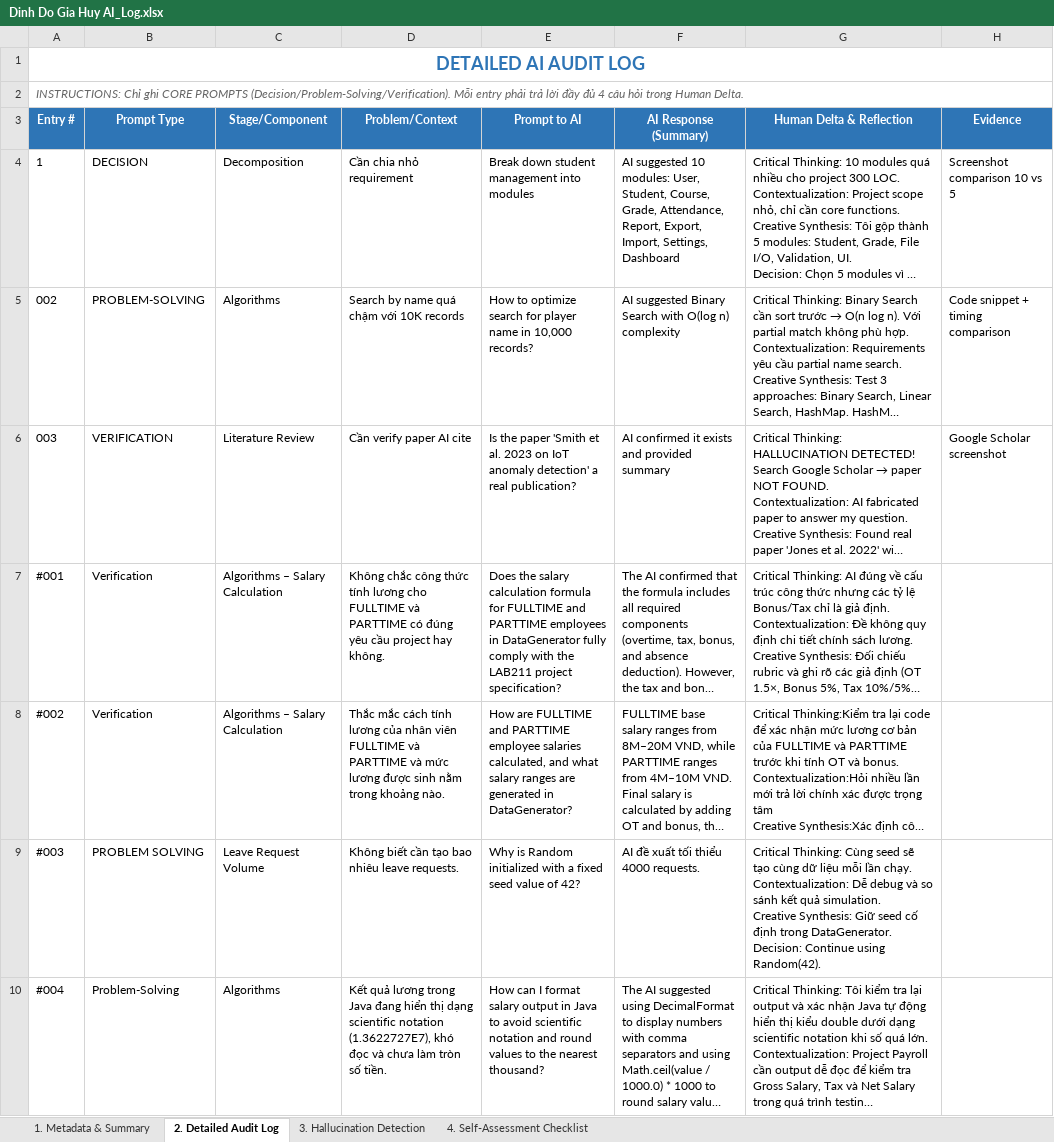
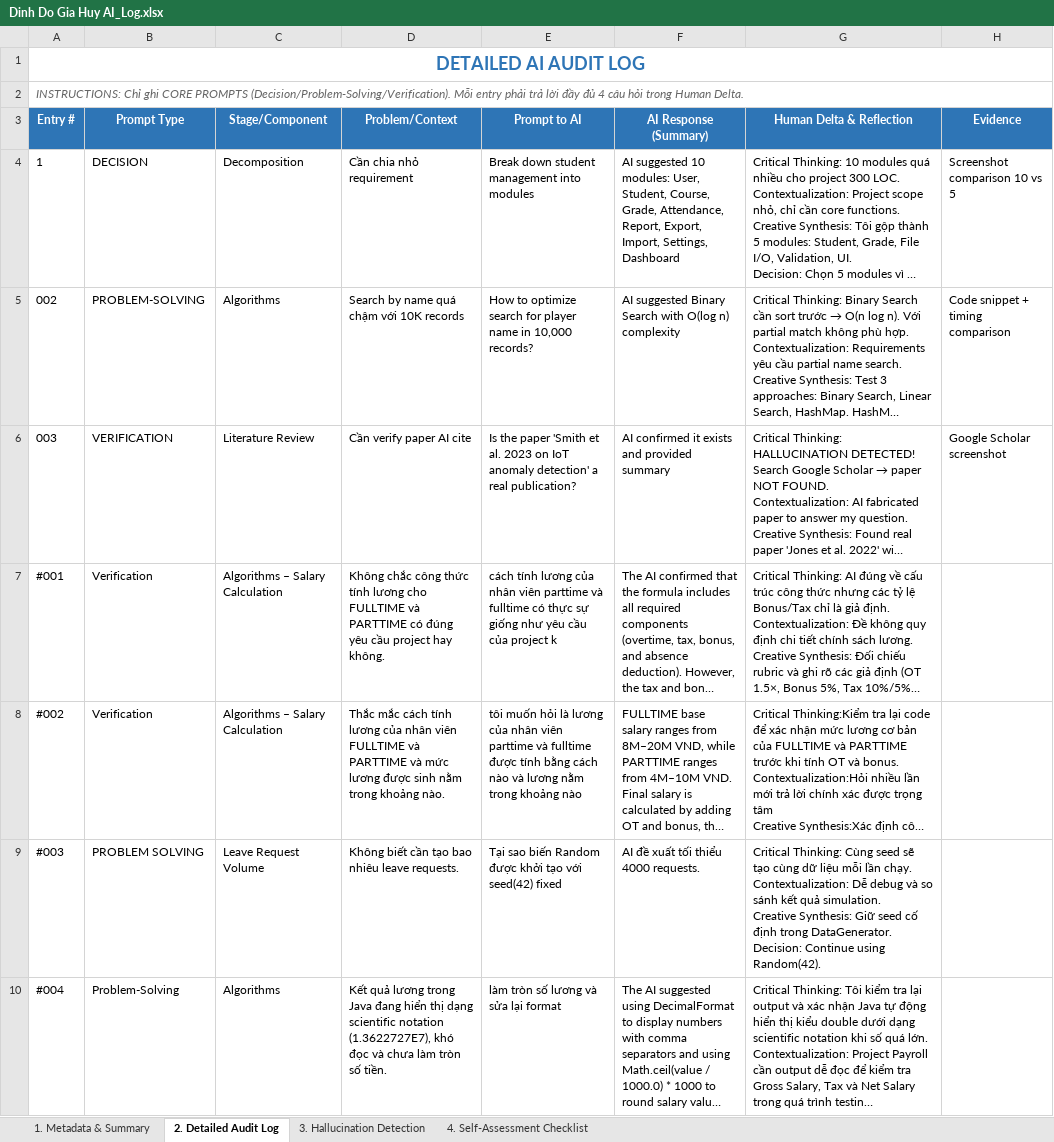
Before and after one commit to d2giahuy826-dev/Group1-LAB211, an Excel workbook: AI_Audit_Log/Dinh Do Gia Huy AI_Log.xlsx, sheet 2. Detailed Audit Log, drawn as a sheet; long unchanged cells end in …; values as stored, in another font and other column widths than the file's, no borders; the diff names each change by its address in the sheet, - before the commit and + after, or states it on an @@ line.

Commit message:
update ai log

```diff
--- a/AI_Audit_Log/Dinh Do Gia Huy AI_Log.xlsx (sheet 2. Detailed Audit Log)
+++ b/AI_Audit_Log/Dinh Do Gia Huy AI_Log.xlsx (sheet 2. Detailed Audit Log)
-E7 (Prompt to AI): Does the salary calculation formula for FULLTIME and PARTTIME employees in DataGenerator fully comply with the LAB211 project specification?
+E7 (Prompt to AI): cách tính lương của nhân viên parttime và fulltime có thực sự giống như yêu cầu của project k
-E8 (Prompt to AI): How are FULLTIME and PARTTIME employee salaries calculated, and what salary ranges are generated in DataGenerator?
+E8 (Prompt to AI): tôi muốn hỏi là lương của nhân viên parttime và fulltime được tính bằng cách nào và lương nằm trong khoảng nào
-E9 (Prompt to AI): Why is Random initialized with a fixed seed value of 42?
+E9 (Prompt to AI): Tại sao biến Random được khởi tạo với seed(42) fixed
-E10 (Prompt to AI): How can I format salary output in Java to avoid scientific notation and round values to the nearest thousand?
+E10 (Prompt to AI): làm tròn số lương và sửa lại format
```
Also changed, not shown: sheet 3. Hallucination Detection.
